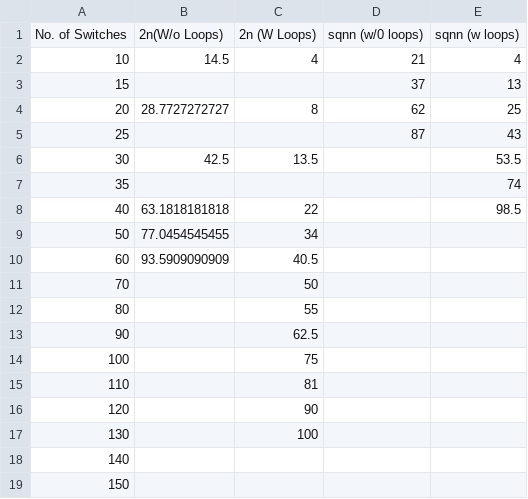
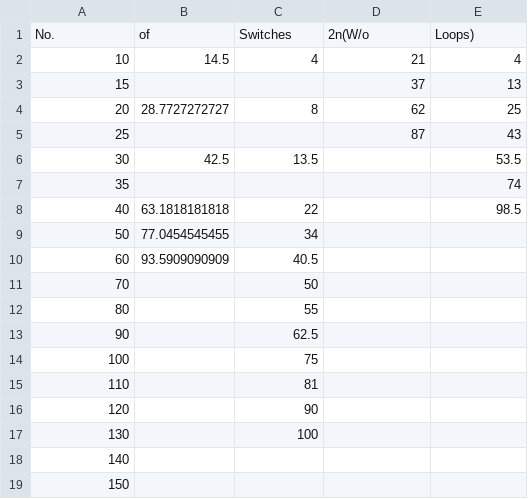
Before and after one commit to praveingk/bnvmapper, a CSV file: plots/randomgraph_overhead.csv, drawn as a sheet; removed rows and columns are numbered as before the commit, all else as after; the diff names each change by its address in the sheet, - before the commit and + after, or states it on an @@ line.

```diff
--- a/plots/randomgraph_overhead.csv
+++ b/plots/randomgraph_overhead.csv
-row 1: No. of Switches | 2n(W/o Loops) | 2n (W Loops) | sqnn (w/0 loops) | sqnn (w loops)
+row 1: No. | of | Switches | 2n(W/o | Loops)
```
Also changed, not shown: 14 other files.
